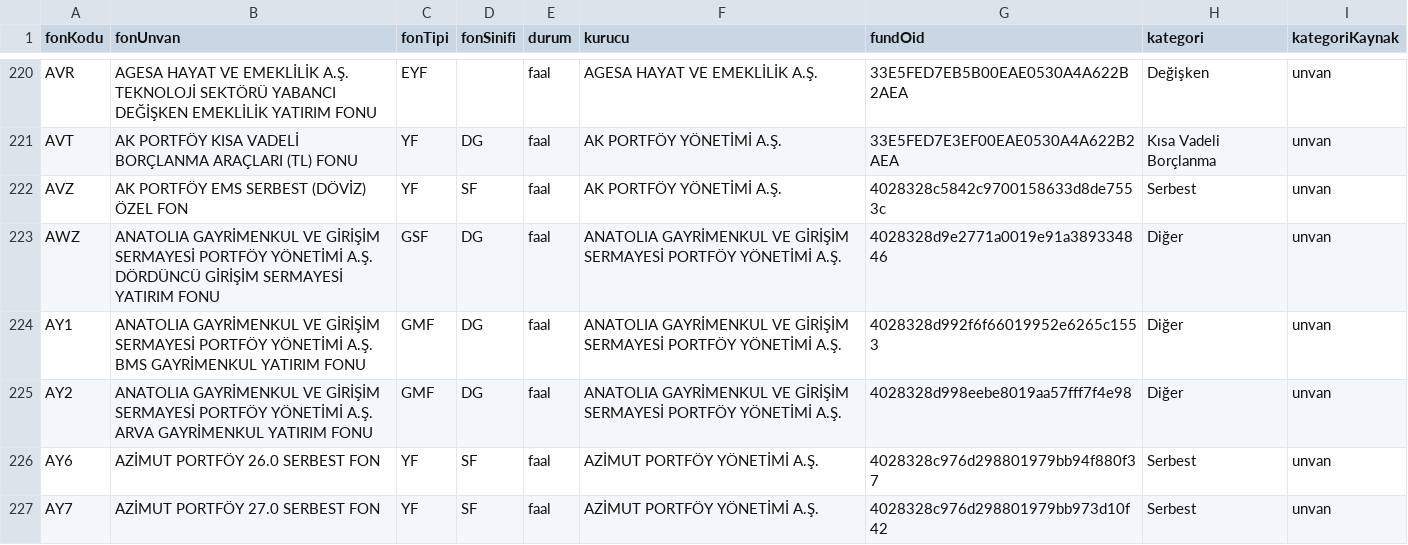
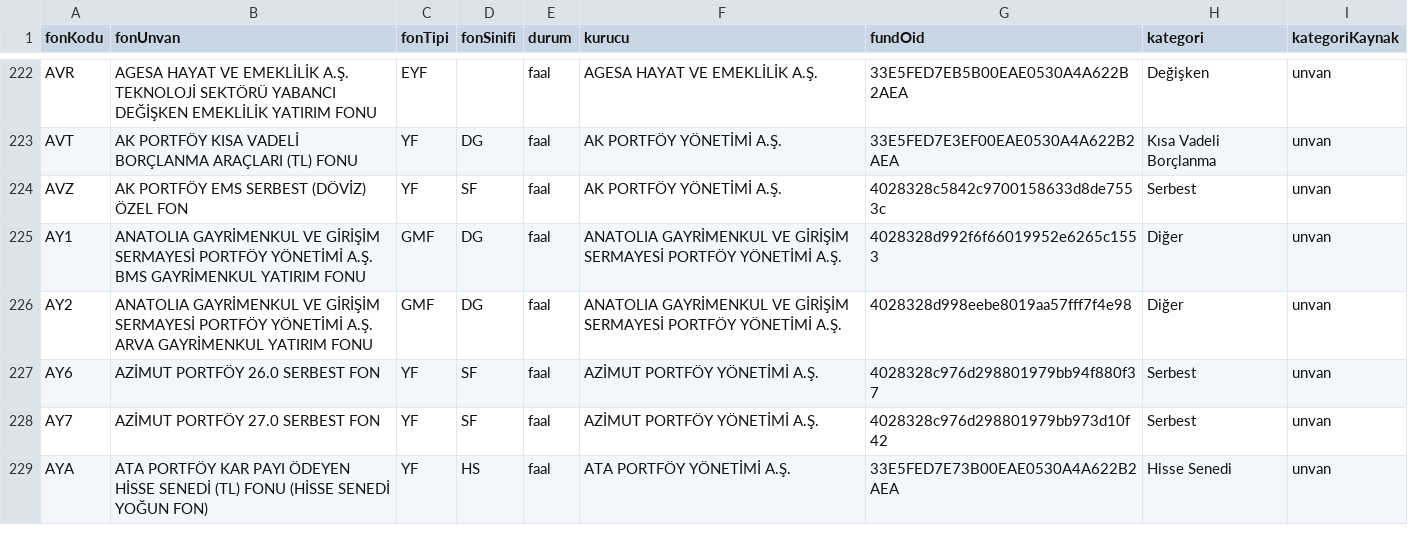
Before and after one commit to sercannnnn/fon-analiz-veri, a CSV file: veri/fon_kunye_kap.csv, drawn as a sheet; only a part is shown, gaps mark what is left out; the shorter side is filled out with more unchanged rows; the diff covers the shown part only.

```diff
--- a/veri/fon_kunye_kap.csv
+++ b/veri/fon_kunye_kap.csv
@@ -222,3 +224,2 @@ AVT,AK PORTFÖY KISA VADELİ BORÇLANMA ARAÇLARI (TL) FONU,YF,DG,faal,AK PORTF
 AVZ,AK PORTFÖY EMS SERBEST (DÖVİZ) ÖZEL FON,YF,SF,faal,AK PORTFÖY YÖNETİMİ A.Ş.,4028328c5842c9700158633d8de7553c,Serbest,unvan
-AWZ,ANATOLIA GAYRİMENKUL VE GİRİŞİM SERMAYESİ PORTFÖY YÖNETİMİ A.Ş. DÖRDÜNCÜ GİRİŞİM SERMAYESİ YATIRIM FONU,GSF,DG,faal,ANATOLIA GAYRİMENKUL VE GİRİŞİM SERMAYESİ PORTFÖY YÖNETİMİ A.Ş.,4028328d9e2771a0019e91a389334846,Diğer,unvan
 AY1,ANATOLIA GAYRİMENKUL VE GİRİŞİM SERMAYESİ PORTFÖY YÖNETİMİ A.Ş. BMS GAYRİMENKUL YATIRIM FONU,GMF,DG,faal,ANATOLIA GAYRİMENKUL VE GİRİŞİM SERMAYESİ PORTFÖY YÖNETİMİ A.Ş.,4028328d992f6f66019952e6265c1553,Diğer,unvan
```
Also changed, not shown: 9 added rows, 8 removed rows and 8 edited cells elsewhere in this file, 3 other files.
